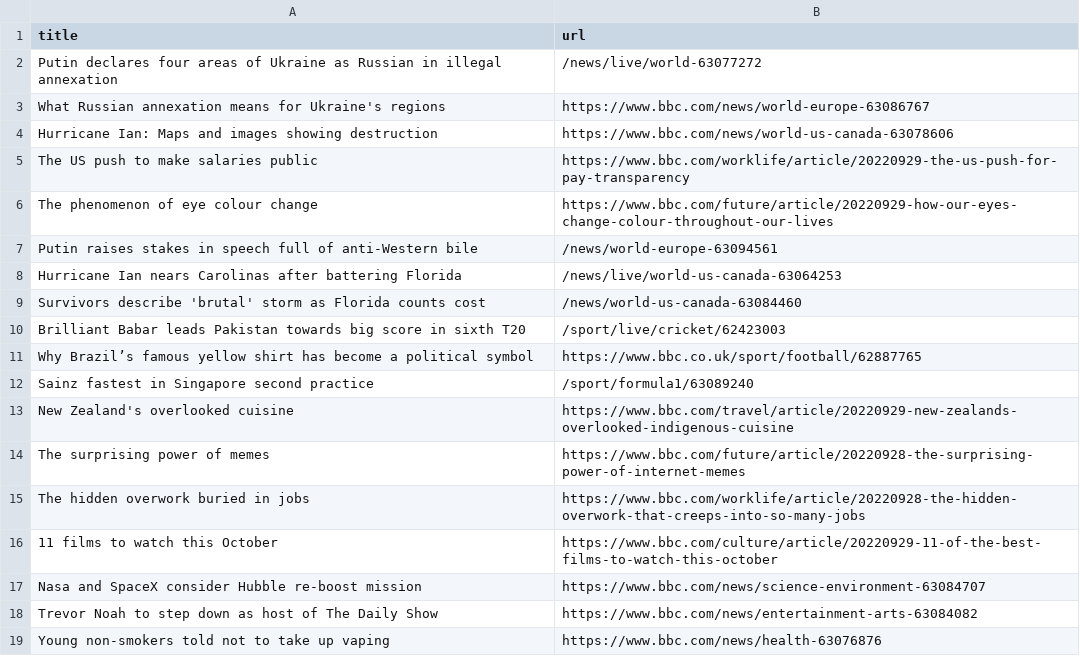
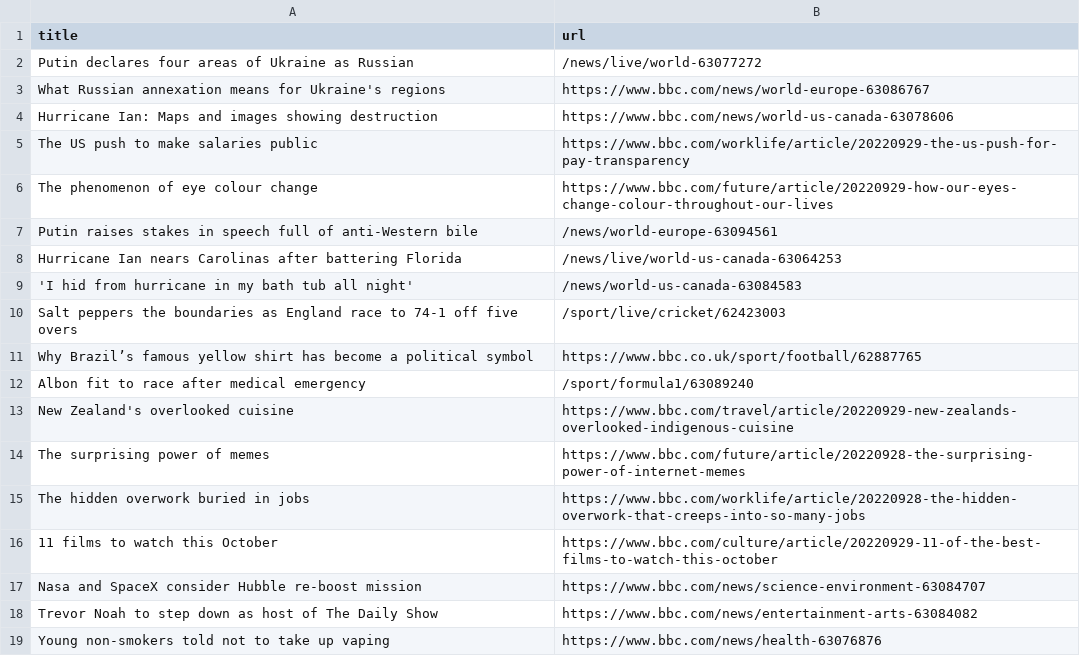
Before and after one commit to gabrielacarrasquillo/automatic-scraper-bbc, a CSV file: bbc.csv, drawn as a sheet; only a part is shown.

```diff
--- a/bbc.csv
+++ b/bbc.csv
@@ -1,3 +1,3 @@
 title,url
-Putin declares four areas of Ukraine as Russian in illegal annexation,/news/live/world-63077272
+Putin declares four areas of Ukraine as Russian,/news/live/world-63077272
 What Russian annexation means for Ukraine's regions,https://www.bbc.com/news/world-europe-63086767
@@ -8,6 +8,6 @@ Putin raises stakes in speech full of anti-Western bile,/news/world-europe-63094
 Hurricane Ian nears Carolinas after battering Florida,/news/live/world-us-canada-63064253
-Survivors describe 'brutal' storm as Florida counts cost,/news/world-us-canada-63084460
-Brilliant Babar leads Pakistan towards big score in sixth T20,/sport/live/cricket/62423003
+'I hid from hurricane in my bath tub all night',/news/world-us-canada-63084583
+Salt peppers the boundaries as England race to 74-1 off five overs,/sport/live/cricket/62423003
 Why Brazil’s famous yellow shirt has become a political symbol,https://www.bbc.co.uk/sport/football/62887765
-Sainz fastest in Singapore second practice,/sport/formula1/63089240
+Albon fit to race after medical emergency,/sport/formula1/63089240
 New Zealand's overlooked cuisine,https://www.bbc.com/travel/article/20220929-new-zealands-overlooked-indigenous-cuisine
```
